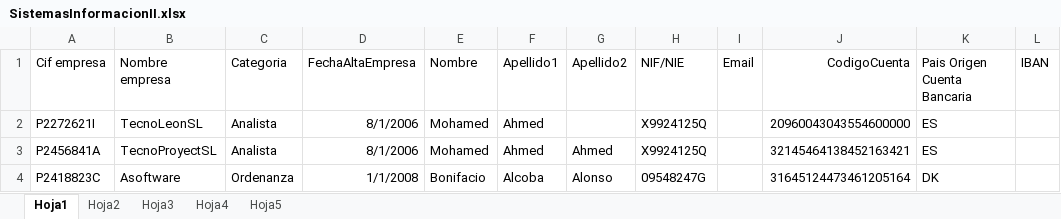
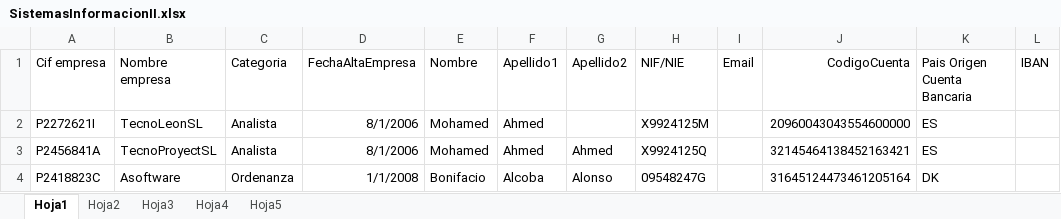
Before and after one commit to msperl00/SIS2-2020, an Excel workbook: SIS2-2020/resources/SistemasInformacionII.xlsx, sheet Hoja1, drawn as a sheet; only a part is shown; values as stored, in another font and other column widths than the file's, no borders; the diff names each change by its address in the sheet, - before the commit and + after, or states it on an @@ line.

```diff
--- a/SIS2-2020/resources/SistemasInformacionII.xlsx (sheet Hoja1)
+++ b/SIS2-2020/resources/SistemasInformacionII.xlsx (sheet Hoja1)
-H2 (NIF/NIE): X9924125Q
+H2 (NIF/NIE): X9924125M
```
Also changed, not shown: 2 other files.
